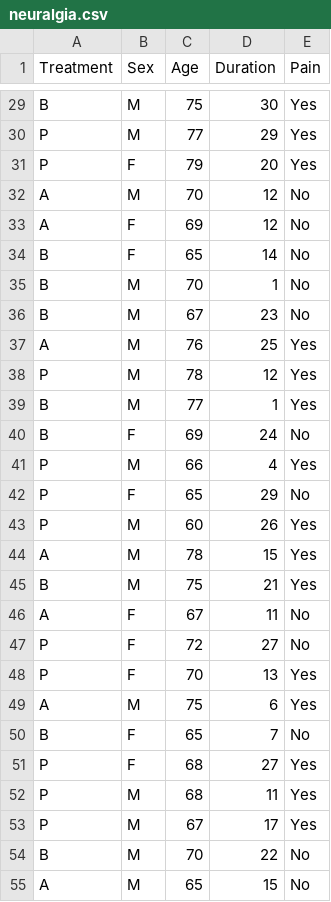
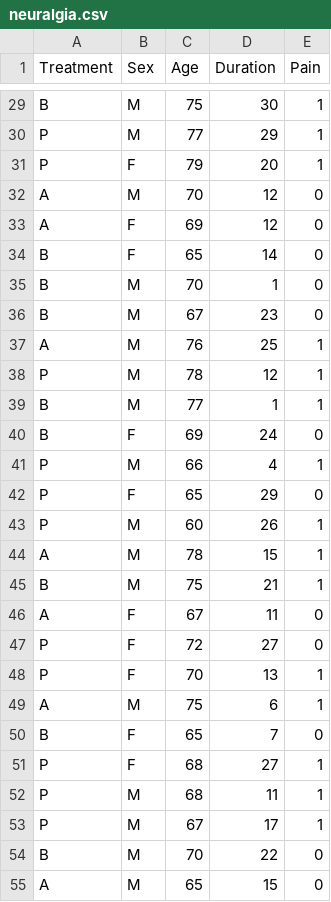
Before and after one commit to harabou/Biostat_Kyoto_pref, a CSV file: data/#03/neuralgia.csv, drawn as a sheet; only a part is shown, gaps mark what is left out; the diff covers the shown part only; the diff names each change by its address in the sheet, - before the commit and + after, or states it on an @@ line.

```diff
--- a/data/#03/neuralgia.csv
+++ b/data/#03/neuralgia.csv
-E29:E31 (Pain): Yes
+E29:E31 (Pain): 1
-E32:E36 (Pain): No
+E32:E36 (Pain): 0
-E37:E39 (Pain): Yes
+E37:E39 (Pain): 1
-E40 (Pain): No
+E40 (Pain): 0
-E41 (Pain): Yes
+E41 (Pain): 1
-E42 (Pain): No
+E42 (Pain): 0
-E43:E45 (Pain): Yes
+E43:E45 (Pain): 1
-E46:E47 (Pain): No
+E46:E47 (Pain): 0
-E48:E49 (Pain): Yes
+E48:E49 (Pain): 1
-E50 (Pain): No
+E50 (Pain): 0
-E51:E53 (Pain): Yes
+E51:E53 (Pain): 1
-E54:E55 (Pain): No
+E54:E55 (Pain): 0
```
Also changed, not shown: 33 edited cells elsewhere in this file, 1 other file.
